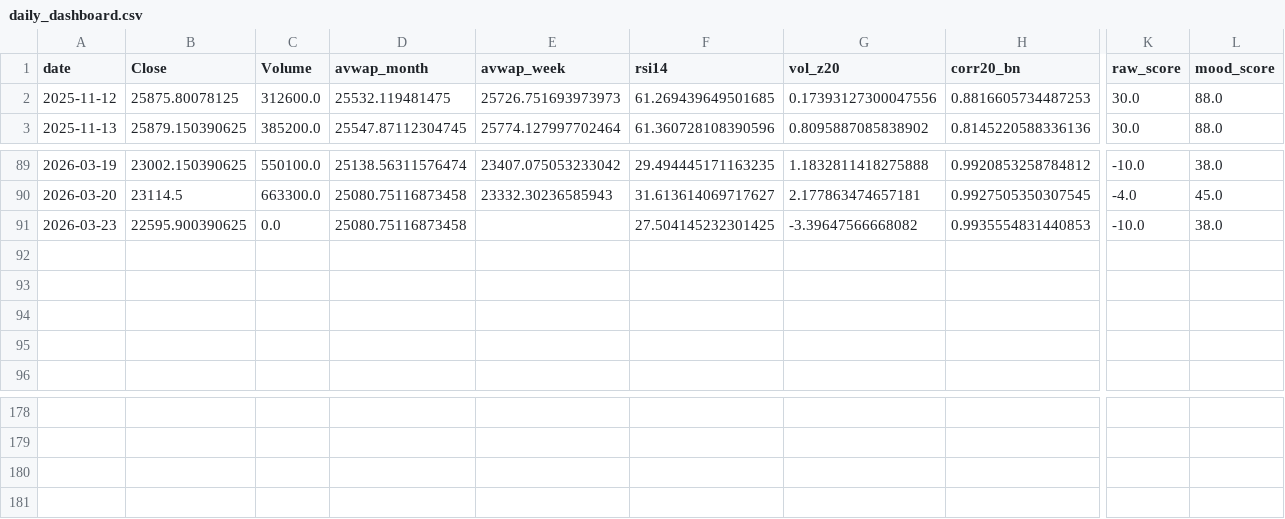
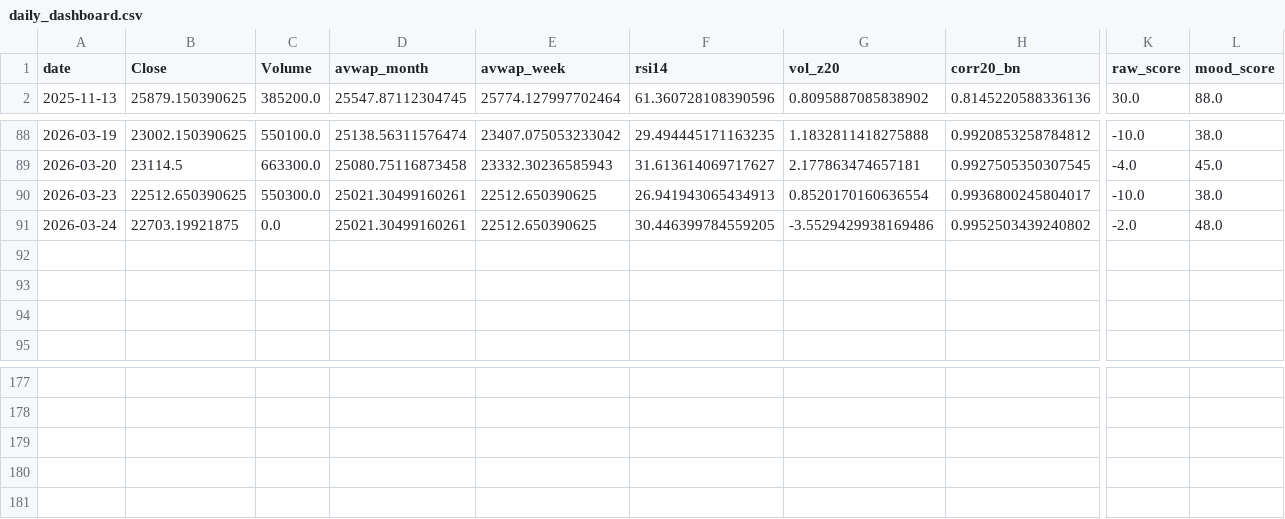
Before and after one commit to rushikesh4291/nifty-mood-mini, a CSV file: out/daily_dashboard.csv, drawn as a sheet; only a part is shown, gaps mark what is left out; removed rows and columns are numbered as before the commit, all else as after; rows hold the shown columns only; the diff names each change by its address in the sheet, - before the commit and + after, or states it on an @@ line.

```diff
--- a/out/daily_dashboard.csv
+++ b/out/daily_dashboard.csv
-row 2: 2025-11-12 | 25875.80078125 | 312600.0 | 25532.119481475 | 25726.751693973973 | 61.269439649501685 | 0.17393127300047556 | 0.8816605734487253 | 30.0 | 88.0
-B90 (Close): 22595.900390625
+B90 (Close): 22512.650390625
-C90 (Volume): 0.0
+C90 (Volume): 550300.0
-D90 (avwap_month): 25080.75116873458
+D90 (avwap_month): 25021.30499160261
-E90 (avwap_week): (empty)
+E90 (avwap_week): 22512.650390625
-F90 (rsi14): 27.504145232301425
+F90 (rsi14): 26.941943065434913
-G90 (vol_z20): -3.39647566668082
+G90 (vol_z20): 0.8520170160636554
-H90 (corr20_bn): 0.9935554831440853
+H90 (corr20_bn): 0.9936800245804017
-row 92: (empty)
+row 91: 2026-03-24 | 22703.19921875 | 0.0 | 25021.30499160261 | 22512.650390625 | 30.446399784559205 | -3.5529429938169486 | 0.9952503439240802 | -2.0 | 48.0
+row 181: (empty)
```
